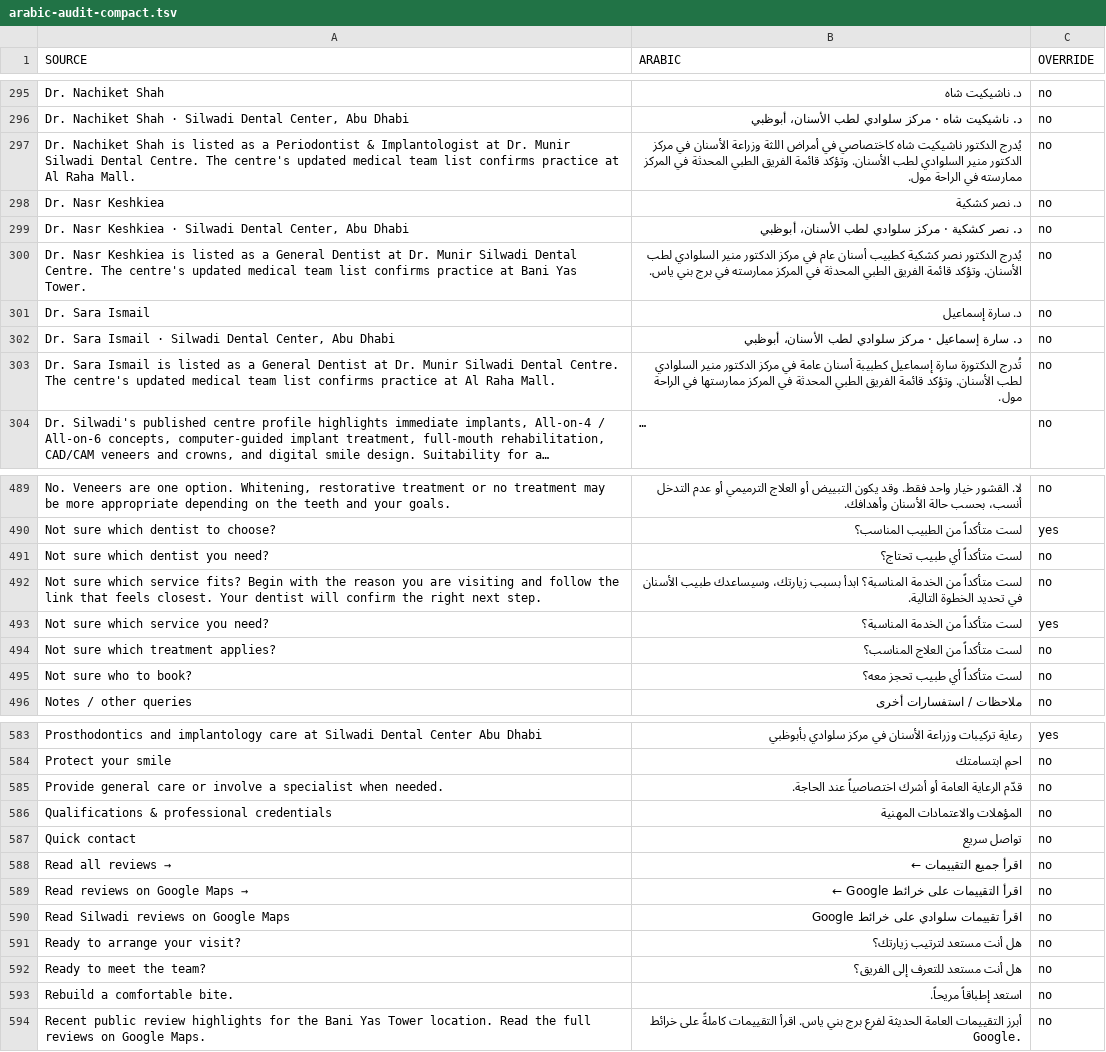
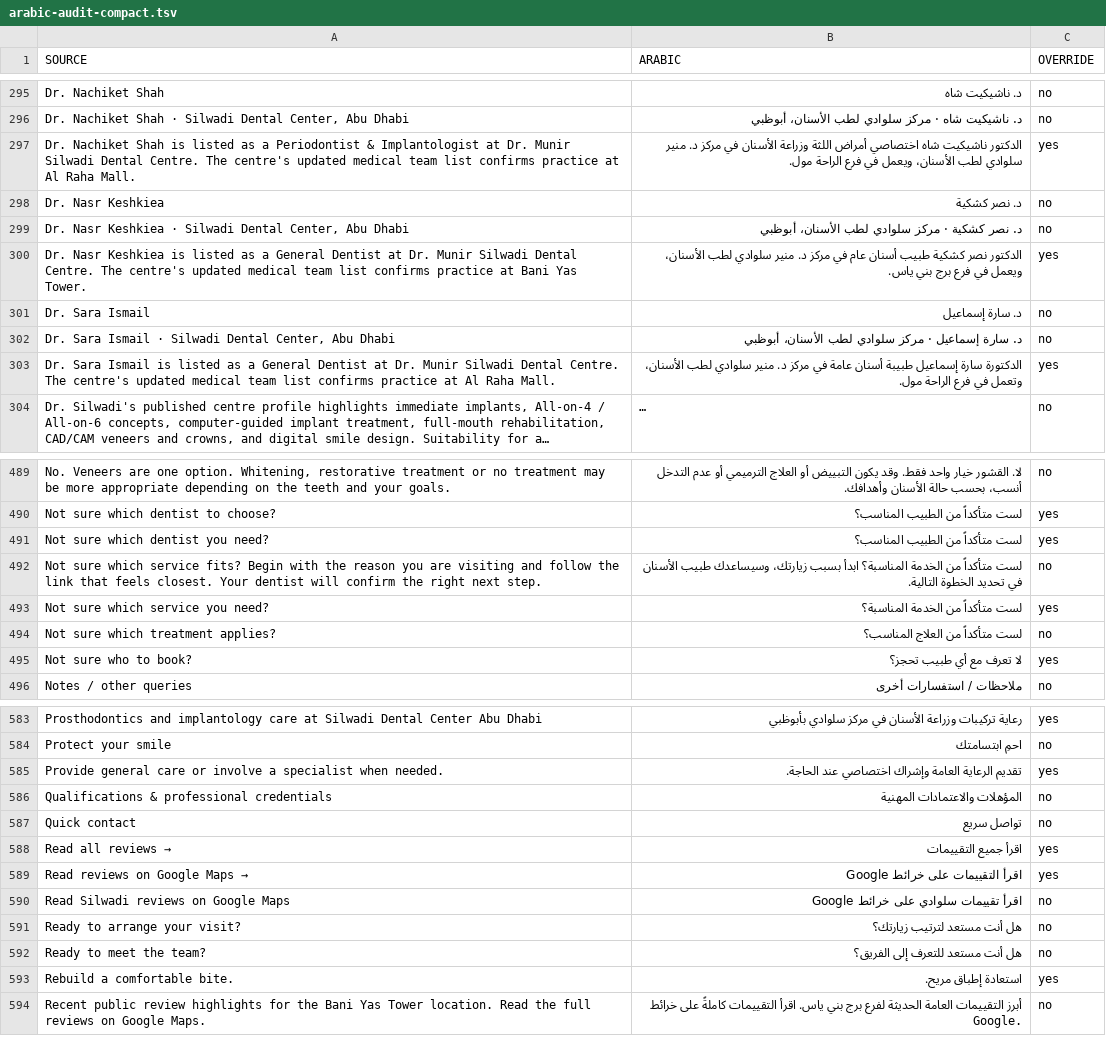
Before and after one commit to cuenext/silwadi-website, a TSV file: data/arabic-audit-compact.tsv, drawn as a sheet; only a part is shown, gaps mark what is left out; long unchanged cells end in …; the diff covers the shown part only; the diff names each change by its address in the sheet, - before the commit and + after, or states it on an @@ line.

```diff
--- a/data/arabic-audit-compact.tsv
+++ b/data/arabic-audit-compact.tsv
-B297 (ARABIC): يُدرج الدكتور ناشيكيت شاه كاختصاصي في أمراض اللثة وزراعة الأسنان في مركز الدكتور منير السلوادي لطب الأسنان. وتؤكد قائمة الفريق الطبي المحدثة في المركز ممارسته في الراحة مول.
+B297 (ARABIC): الدكتور ناشيكيت شاه اختصاصي أمراض اللثة وزراعة الأسنان في مركز د. منير سلوادي لطب الأسنان، ويعمل في فرع الراحة مول.
-C297 (OVERRIDE): no
+C297 (OVERRIDE): yes
-B300 (ARABIC): يُدرج الدكتور نصر كشكية كطبيب أسنان عام في مركز الدكتور منير السلوادي لطب الأسنان. وتؤكد قائمة الفريق الطبي المحدثة في المركز ممارسته في برج بني…
+B300 (ARABIC): الدكتور نصر كشكية طبيب أسنان عام في مركز د. منير سلوادي لطب الأسنان، ويعمل في فرع برج بني…
-C300 (OVERRIDE): no
+C300 (OVERRIDE): yes
-B303 (ARABIC): تُدرج الدكتورة سارة إسماعيل كطبيبة أسنان عامة في مركز الدكتور منير السلوادي لطب الأسنان. وتؤكد قائمة الفريق الطبي المحدثة في المركز ممارستها في الراحة مول.
+B303 (ARABIC): الدكتورة سارة إسماعيل طبيبة أسنان عامة في مركز د. منير سلوادي لطب الأسنان، وتعمل في فرع الراحة مول.
-C303 (OVERRIDE): no
+C303 (OVERRIDE): yes
-B491 (ARABIC): لست متأكداً أي طبيب تحتاج؟
+B491 (ARABIC): لست متأكداً من الطبيب المناسب؟
-C491 (OVERRIDE): no
+C491 (OVERRIDE): yes
-B495 (ARABIC): لست متأكداً أي طبيب تحجز معه؟
+B495 (ARABIC): لا تعرف مع أي طبيب تحجز؟
-C495 (OVERRIDE): no
+C495 (OVERRIDE): yes
-B585 (ARABIC): قدّم الرعاية العامة أو أشرك اختصاصياً عند الحاجة.
+B585 (ARABIC): تقديم الرعاية العامة وإشراك اختصاصي عند الحاجة.
-C585 (OVERRIDE): no
+C585 (OVERRIDE): yes
-B588 (ARABIC): اقرأ جميع التقييمات ←
+B588 (ARABIC): اقرأ جميع التقييمات
-C588:C589 (OVERRIDE): no
+C588:C589 (OVERRIDE): yes
-B589 (ARABIC): اقرأ التقييمات على خرائط Google ←
+B589 (ARABIC): اقرأ التقييمات على خرائط Google
-B593 (ARABIC): استعد إطباقاً مريحاً.
+B593 (ARABIC): استعادة إطباق مريح.
-C593 (OVERRIDE): no
+C593 (OVERRIDE): yes
```
Also changed, not shown: 99 edited cells elsewhere in this file, 28 other files.
